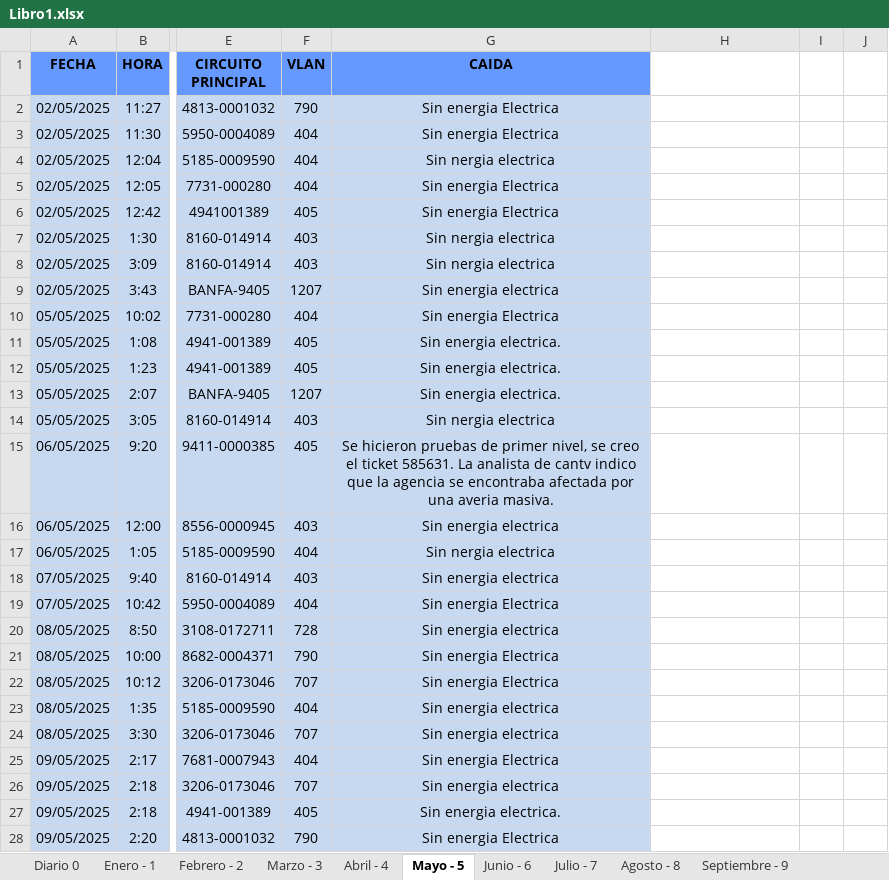
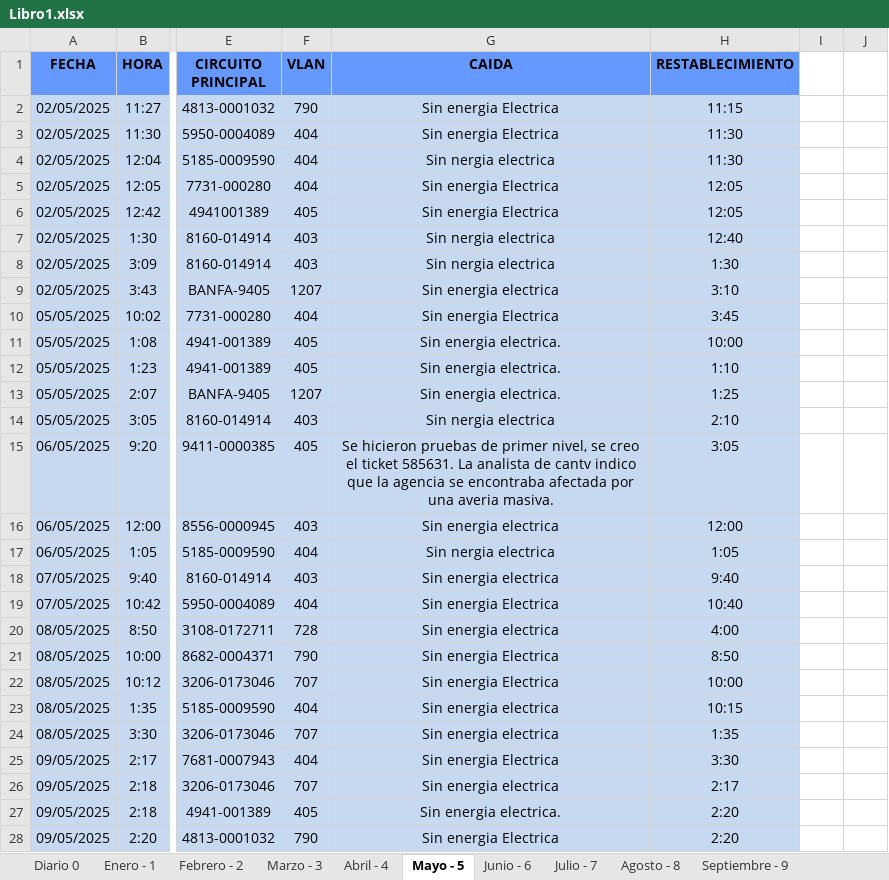
Before and after one commit to zairelyshdz/caidas_agencias_banfanb, an Excel workbook: Libro1.xlsx, sheet Mayo - 5, drawn as a sheet; only a part is shown, gaps mark what is left out; values as stored, in another font and other column widths than the file's, no borders; the diff covers the shown part only; the diff names each change by its address in the sheet, - before the commit and + after, or states it on an @@ line.

Commit message:
Changes to be committed: 	modified:   Libro1.xlsx

```diff
--- a/Libro1.xlsx (sheet Mayo - 5)
+++ b/Libro1.xlsx (sheet Mayo - 5)
-H1: (empty)
+H1: RESTABLECIMIENTO
-H1 fill: none
+H1 fill: #6699FF
-H2 (RESTABLECIMIENTO): (empty)
+H2 (RESTABLECIMIENTO): 11:15
-H2:H28 fill: none
+H2:H28 fill: #C6D9F1
-H3:H4 (RESTABLECIMIENTO): (empty)
+H3:H4 (RESTABLECIMIENTO): 11:30
-H5:H6 (RESTABLECIMIENTO): (empty)
+H5:H6 (RESTABLECIMIENTO): 12:05
-H7 (RESTABLECIMIENTO): (empty)
+H7 (RESTABLECIMIENTO): 12:40
-H8 (RESTABLECIMIENTO): (empty)
+H8 (RESTABLECIMIENTO): 1:30
-H9 (RESTABLECIMIENTO): (empty)
+H9 (RESTABLECIMIENTO): 3:10
-H10 (RESTABLECIMIENTO): (empty)
+H10 (RESTABLECIMIENTO): 3:45
-H11 (RESTABLECIMIENTO): (empty)
+H11 (RESTABLECIMIENTO): 10:00
-H12 (RESTABLECIMIENTO): (empty)
+H12 (RESTABLECIMIENTO): 1:10
-H13 (RESTABLECIMIENTO): (empty)
+H13 (RESTABLECIMIENTO): 1:25
-H14 (RESTABLECIMIENTO): (empty)
+H14 (RESTABLECIMIENTO): 2:10
-H15 (RESTABLECIMIENTO): (empty)
+H15 (RESTABLECIMIENTO): 3:05
-H16 (RESTABLECIMIENTO): (empty)
+H16 (RESTABLECIMIENTO): 12:00
-H17 (RESTABLECIMIENTO): (empty)
+H17 (RESTABLECIMIENTO): 1:05
-H18 (RESTABLECIMIENTO): (empty)
+H18 (RESTABLECIMIENTO): 9:40
-H19 (RESTABLECIMIENTO): (empty)
+H19 (RESTABLECIMIENTO): 10:40
-H20 (RESTABLECIMIENTO): (empty)
+H20 (RESTABLECIMIENTO): 4:00
-H21 (RESTABLECIMIENTO): (empty)
+H21 (RESTABLECIMIENTO): 8:50
-H22 (RESTABLECIMIENTO): (empty)
+H22 (RESTABLECIMIENTO): 10:00
-H23 (RESTABLECIMIENTO): (empty)
+H23 (RESTABLECIMIENTO): 10:15
-H24 (RESTABLECIMIENTO): (empty)
+H24 (RESTABLECIMIENTO): 1:35
-H25 (RESTABLECIMIENTO): (empty)
+H25 (RESTABLECIMIENTO): 3:30
-H26 (RESTABLECIMIENTO): (empty)
+H26 (RESTABLECIMIENTO): 2:17
-H27:H28 (RESTABLECIMIENTO): (empty)
+H27:H28 (RESTABLECIMIENTO): 2:20
```
Also changed, not shown: 40 edited cells and cell formats elsewhere in this sheet, sheet Diario 0.
